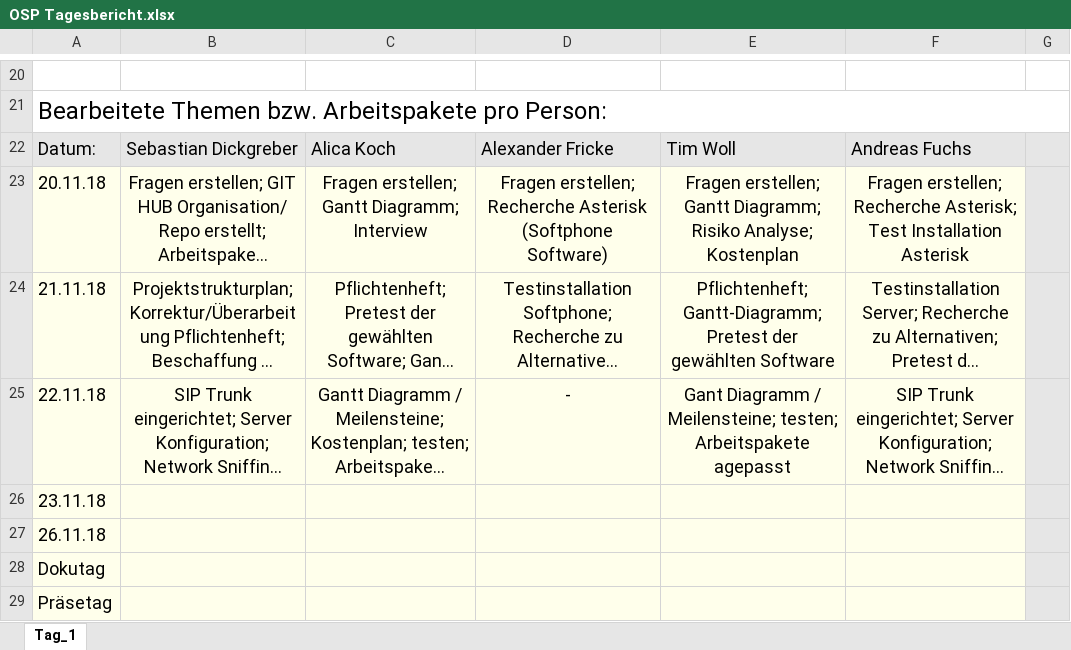
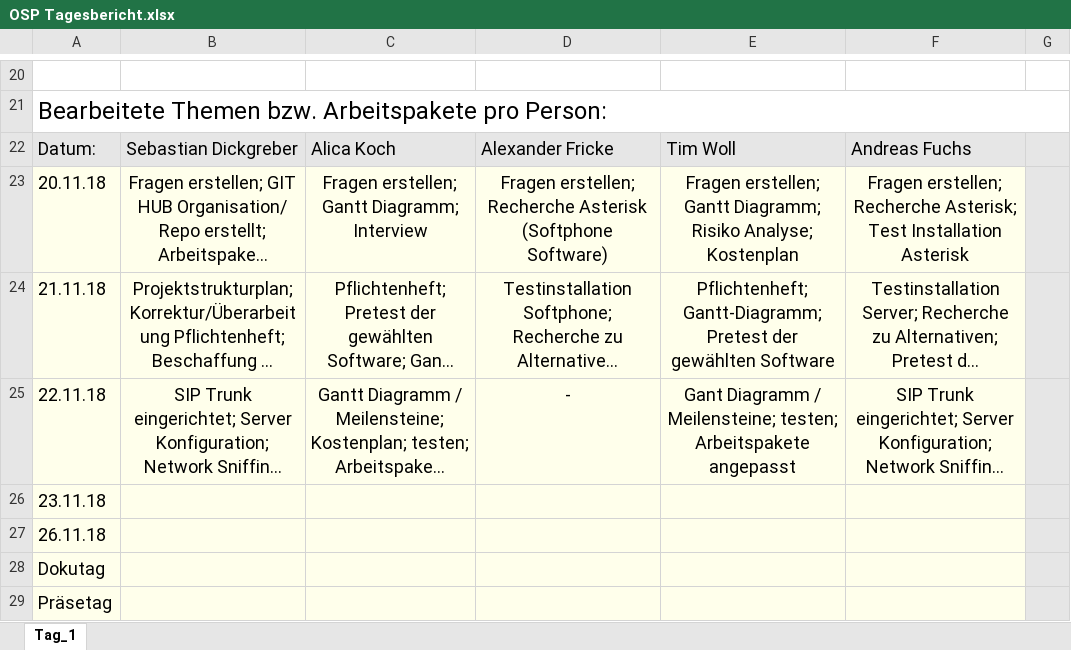
Before and after one commit to OberstufenprojektVOIP/OSP_VOIP, an Excel workbook: OSP Tagesbericht.xlsx, sheet Tag_1, drawn as a sheet; only a part is shown, gaps mark what is left out; long unchanged cells end in …; values as stored, in another font and other column widths than the file's, no borders; the diff names each change by its address in the sheet, - before the commit and + after, or states it on an @@ line.

Commit message:
Add files via upload

```diff
--- a/OSP Tagesbericht.xlsx (sheet Tag_1)
+++ b/OSP Tagesbericht.xlsx (sheet Tag_1)
-E25: …testen; Arbeitspakete agepasst
+E25: …testen; Arbeitspakete angepasst
```
